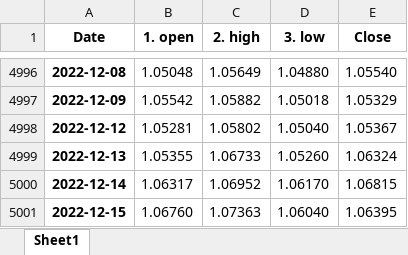
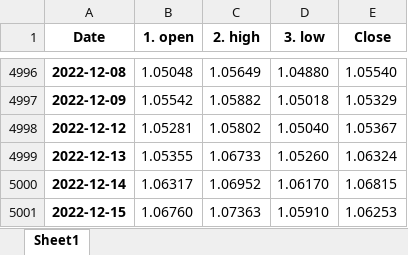
Before and after one commit to pportocarrero/Macrofinancial-dashboard, an Excel workbook: mercados/eur_usd.xlsx, sheet Sheet1, drawn as a sheet; only a part is shown, gaps mark what is left out; values as stored, in another font and other column widths than the file's, no borders; the diff names each change by its address in the sheet, - before the commit and + after, or states it on an @@ line.

```diff
--- a/mercados/eur_usd.xlsx (sheet Sheet1)
+++ b/mercados/eur_usd.xlsx (sheet Sheet1)
-D5001 (3. low): 1.06040
+D5001 (3. low): 1.05910
-E5001 (Close): 1.06395
+E5001 (Close): 1.06253
```
Also changed, not shown: mercados/gbp_usd.xlsx, mercados/usd_pen.xlsx, 21 other files.
